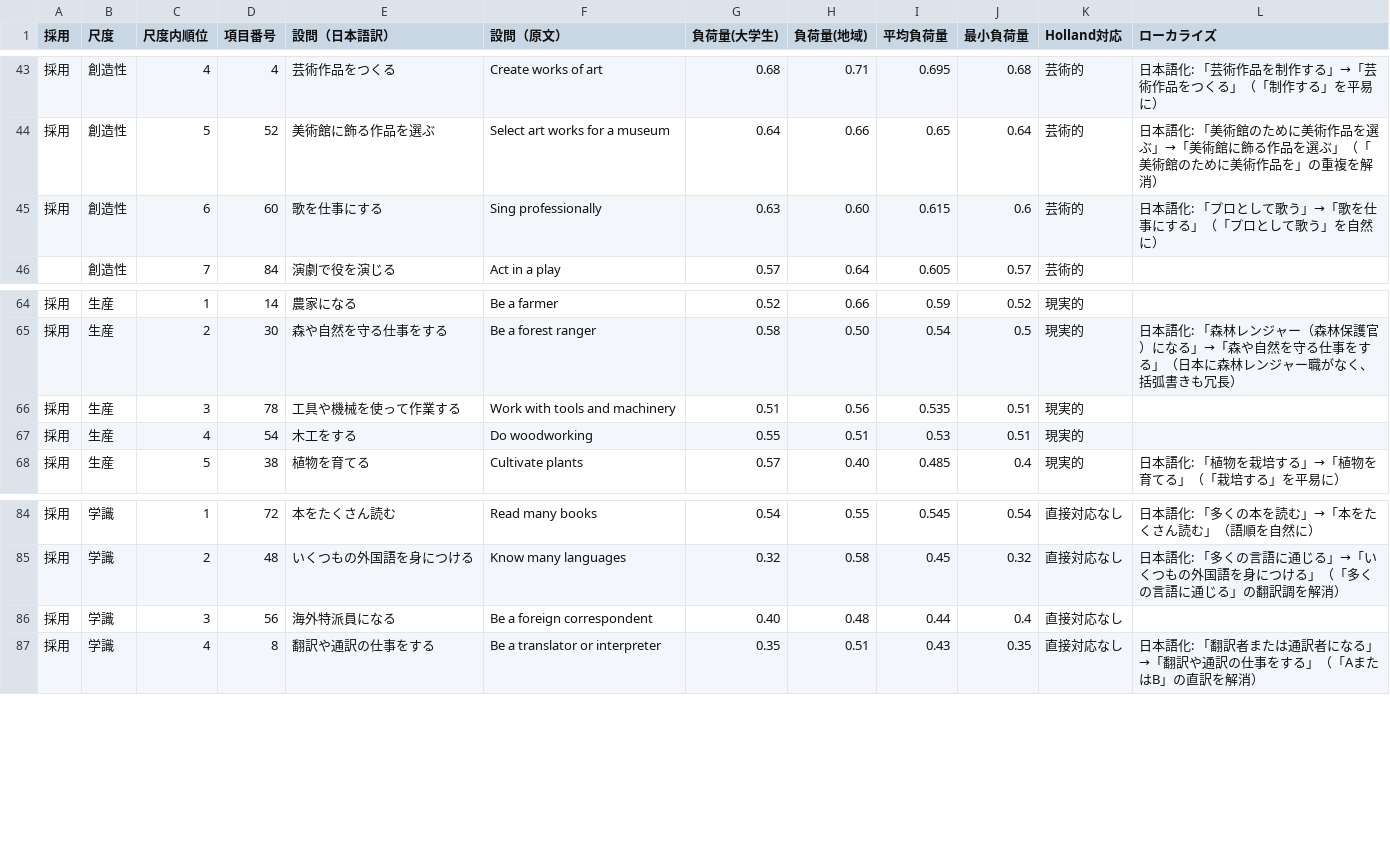
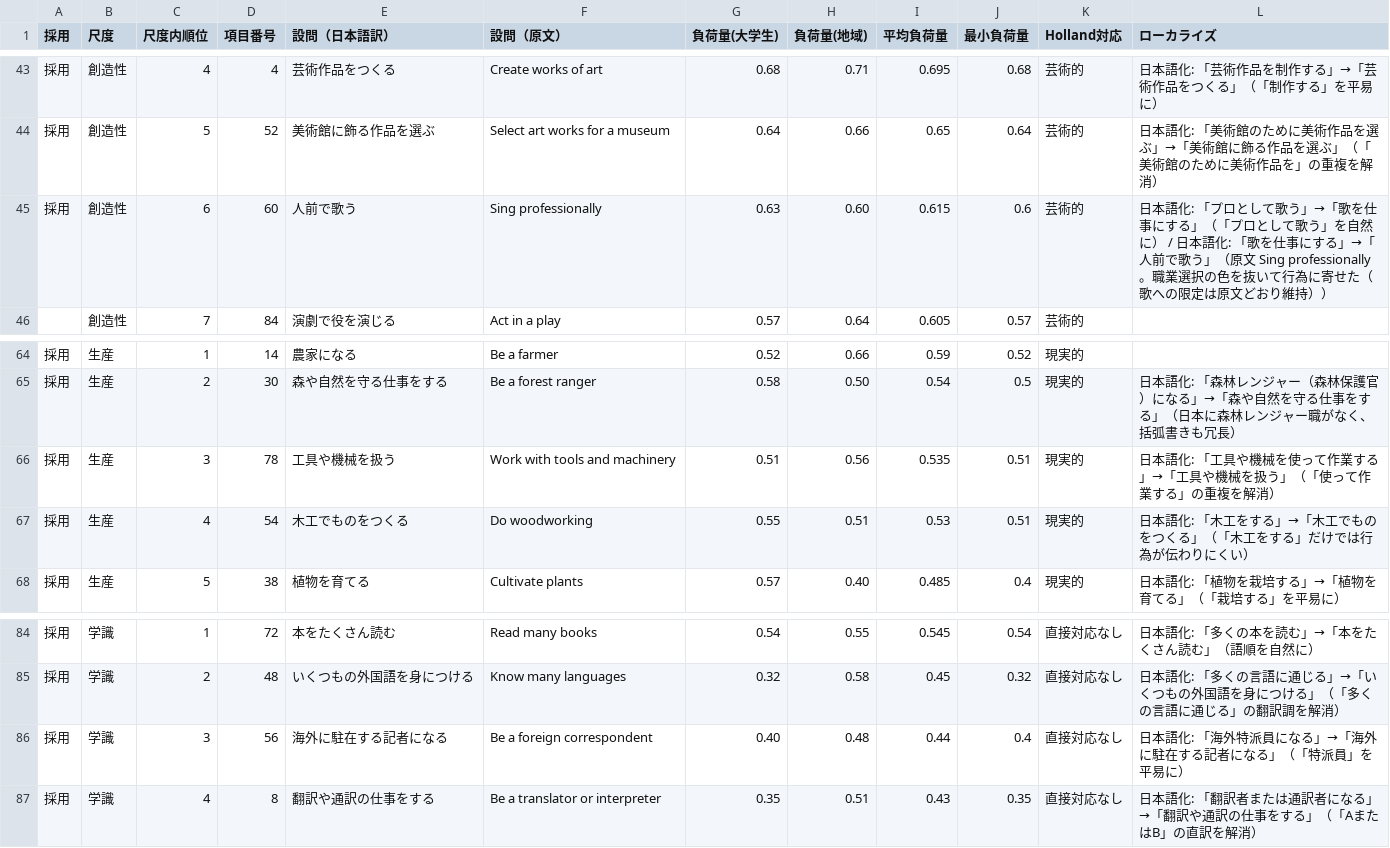
Before and after one commit to gerupon-lgtm/sigotosocket, a CSV file: docs/research/ORVIS短縮版45問_選定リスト.csv, drawn as a sheet; only a part is shown, gaps mark what is left out.

```diff
--- a/docs/research/ORVIS短縮版45問_選定リスト.csv
+++ b/docs/research/ORVIS短縮版45問_選定リスト.csv
@@ -44,3 +44,3 @@
 採用,創造性,5,52,美術館に飾る作品を選ぶ,Select art works for a museum,0.64,0.66,0.65,0.64,芸術的,日本語化: 「美術館のために美術作品を選ぶ」→「美術館に飾る作品を選ぶ」（「美術館のために美術作品を」の重複を解消）
-採用,創造性,6,60,歌を仕事にする,Sing professionally,0.63,0.60,0.615,0.6,芸術的,日本語化: 「プロとして歌う」→「歌を仕事にする」（「プロとして歌う」を自然に）
+採用,創造性,6,60,人前で歌う,Sing professionally,0.63,0.60,0.615,0.6,芸術的,日本語化: 「プロとして歌う」→「歌を仕事にする」（「プロとして歌う」を自然に） / 日本語化: 「歌を仕事にする」→「人前で歌う」（原文 Sing professionally。職業選択の色を抜いて行為に寄せた（歌への限定は原文どおり維持））
 ,創造性,7,84,演劇で役を演じる,Act in a play,0.57,0.64,0.605,0.57,芸術的,
@@ -65,4 +65,4 @@
 採用,生産,2,30,森や自然を守る仕事をする,Be a forest ranger,0.58,0.50,0.54,0.5,現実的,日本語化: 「森林レンジャー（森林保護官）になる」→「森や自然を守る仕事をする」（日本に森林レンジャー職がなく、括弧書きも冗長）
-採用,生産,3,78,工具や機械を使って作業する,Work with tools and machinery,0.51,0.56,0.535,0.51,現実的,
-採用,生産,4,54,木工をする,Do woodworking,0.55,0.51,0.53,0.51,現実的,
+採用,生産,3,78,工具や機械を扱う,Work with tools and machinery,0.51,0.56,0.535,0.51,現実的,日本語化: 「工具や機械を使って作業する」→「工具や機械を扱う」（「使って作業する」の重複を解消）
+採用,生産,4,54,木工でものをつくる,Do woodworking,0.55,0.51,0.53,0.51,現実的,日本語化: 「木工をする」→「木工でものをつくる」（「木工をする」だけでは行為が伝わりにくい）
 採用,生産,5,38,植物を育てる,Cultivate plants,0.57,0.40,0.485,0.4,現実的,日本語化: 「植物を栽培する」→「植物を育てる」（「栽培する」を平易に）
@@ -85,3 +85,3 @@
 採用,学識,2,48,いくつもの外国語を身につける,Know many languages,0.32,0.58,0.45,0.32,直接対応なし,日本語化: 「多くの言語に通じる」→「いくつもの外国語を身につける」（「多くの言語に通じる」の翻訳調を解消）
-採用,学識,3,56,海外特派員になる,Be a foreign correspondent,0.40,0.48,0.44,0.4,直接対応なし,
+採用,学識,3,56,海外に駐在する記者になる,Be a foreign correspondent,0.40,0.48,0.44,0.4,直接対応なし,日本語化: 「海外特派員になる」→「海外に駐在する記者になる」（「特派員」を平易に）
 採用,学識,4,8,翻訳や通訳の仕事をする,Be a translator or interpreter,0.35,0.51,0.43,0.35,直接対応なし,日本語化: 「翻訳者または通訳者になる」→「翻訳や通訳の仕事をする」（「AまたはB」の直訳を解消）
```
Also changed, not shown: 5 other files.
